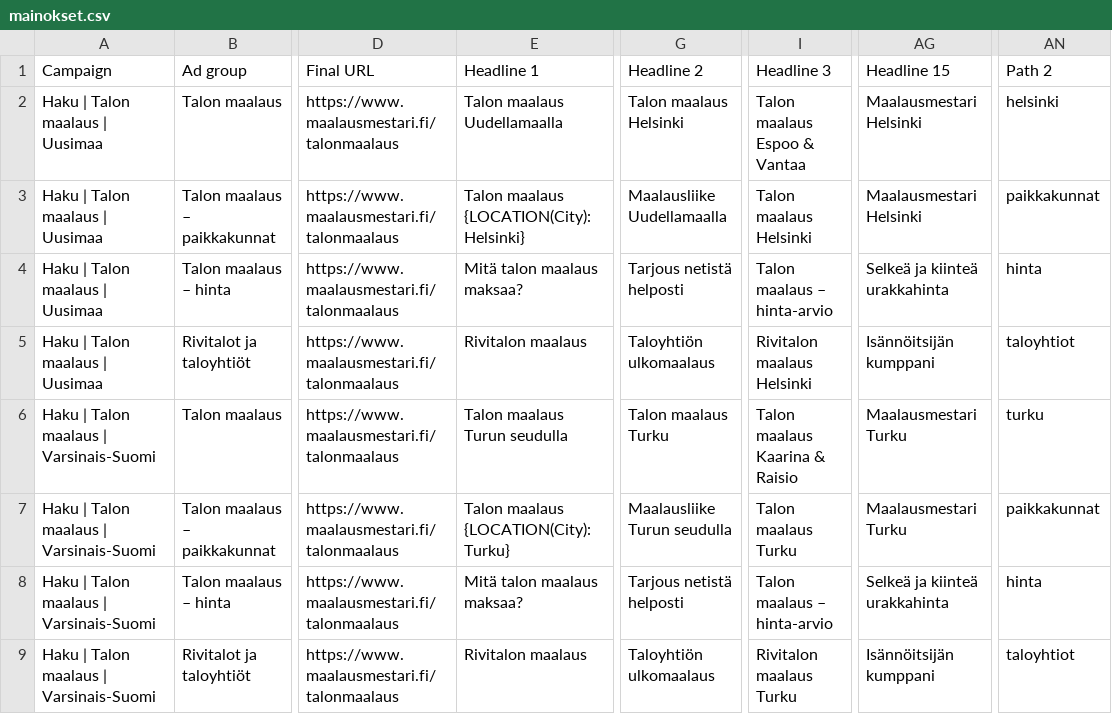
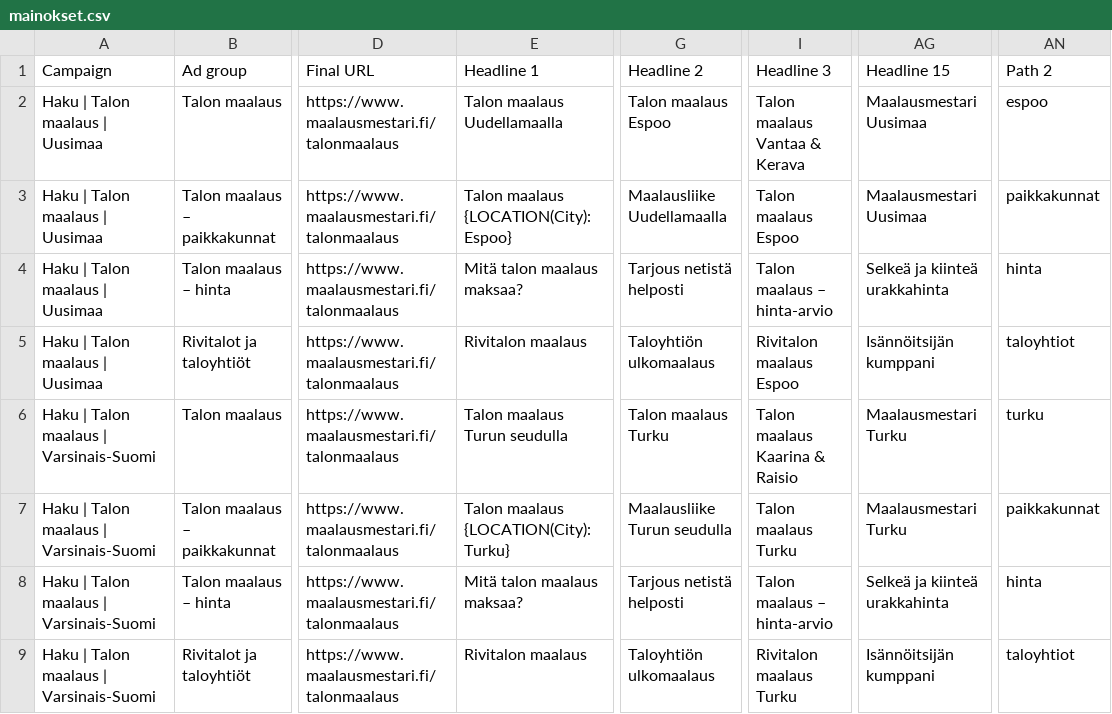
Before and after one commit to samikristianelmeranta-dev/astroship, a CSV file: maalausmestari-ads/editor/mainokset.csv, drawn as a sheet; only a part is shown, gaps mark what is left out; the diff names each change by its address in the sheet, - before the commit and + after, or states it on an @@ line.

```diff
--- a/maalausmestari-ads/editor/mainokset.csv
+++ b/maalausmestari-ads/editor/mainokset.csv
-G2 (Headline 2): Talon maalaus Helsinki
+G2 (Headline 2): Talon maalaus Espoo
-I2 (Headline 3): Talon maalaus Espoo & Vantaa
+I2 (Headline 3): Talon maalaus Vantaa & Kerava
-AG2:AG3 (Headline 15): Maalausmestari Helsinki
+AG2:AG3 (Headline 15): Maalausmestari Uusimaa
-AN2 (Path 2): helsinki
+AN2 (Path 2): espoo
-E3 (Headline 1): Talon maalaus {LOCATION(City):Helsinki}
+E3 (Headline 1): Talon maalaus {LOCATION(City):Espoo}
-I3 (Headline 3): Talon maalaus Helsinki
+I3 (Headline 3): Talon maalaus Espoo
-I5 (Headline 3): Rivitalon maalaus Helsinki
+I5 (Headline 3): Rivitalon maalaus Espoo
```
Also changed, not shown: maalausmestari-ads/editor/avainsanat.csv, maalausmestari-ads/editor/negatiiviset.csv, 3 other files.
